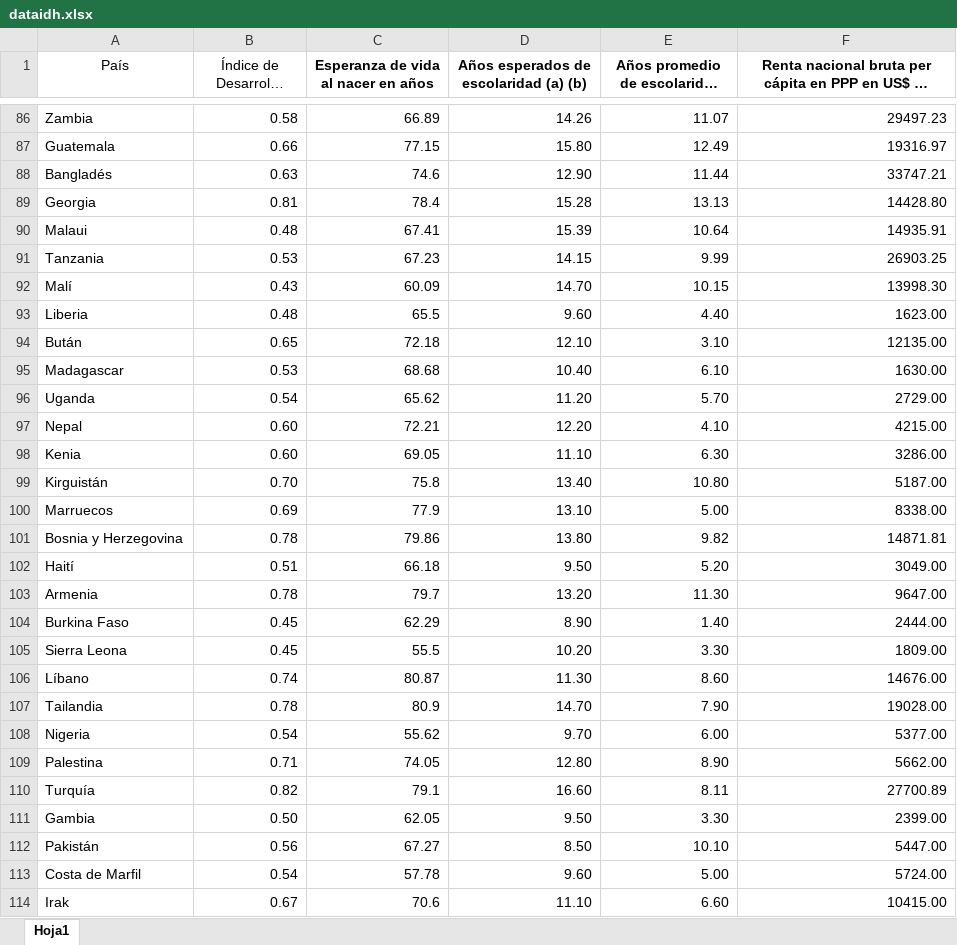
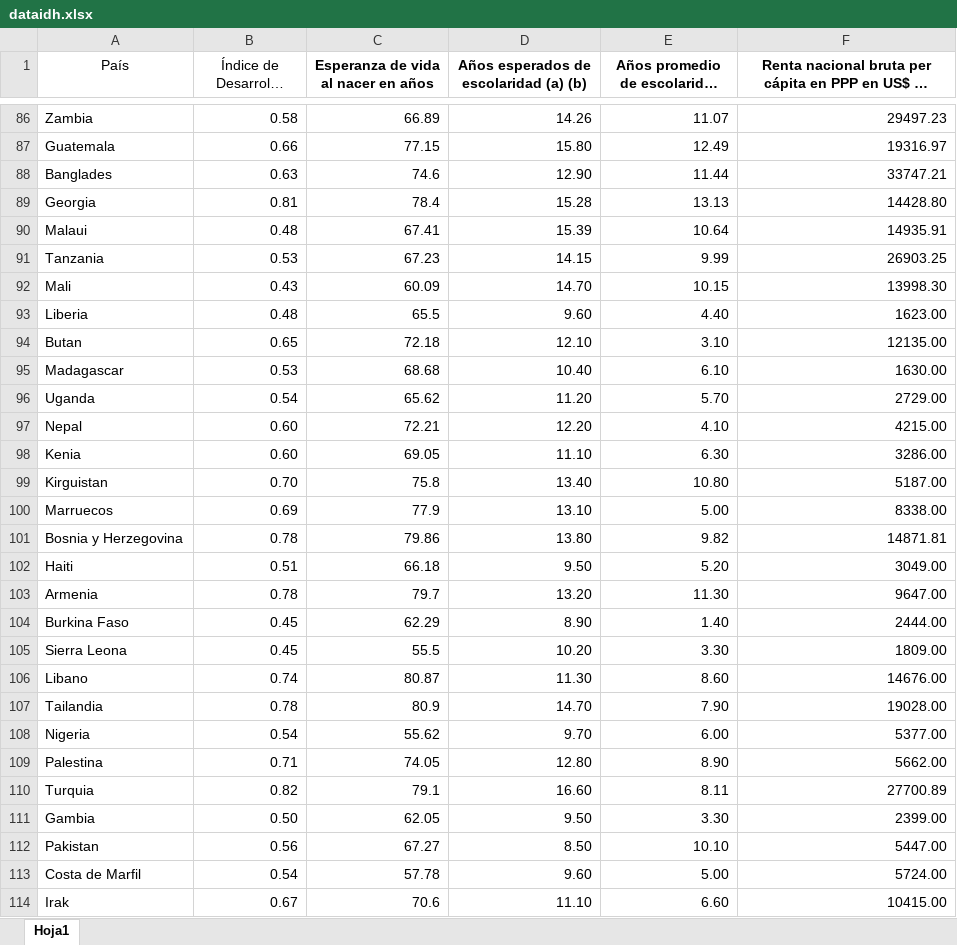
Before and after one commit to betsyvelezmoro/Estad-stica-II, an Excel workbook: dataidh.xlsx, sheet Hoja1, drawn as a sheet; only a part is shown, gaps mark what is left out; long unchanged cells end in …; values as stored, in another font and other column widths than the file's, no borders; the diff covers the shown part only; the diff names each change by its address in the sheet, - before the commit and + after, or states it on an @@ line.

```diff
--- a/dataidh.xlsx (sheet Hoja1)
+++ b/dataidh.xlsx (sheet Hoja1)
-A88 (País): Bangladés
+A88 (País): Banglades
-A92 (País): Malí
+A92 (País): Mali
-A94 (País): Bután
+A94 (País): Butan
-A99 (País): Kirguistán
+A99 (País): Kirguistan
-A102 (País): Haití
+A102 (País): Haiti
-A106 (País): Líbano
+A106 (País): Libano
-A110 (País): Turquía
+A110 (País): Turquia
-A112 (País): Pakistán
+A112 (País): Pakistan
```
Also changed, not shown: 1 removed row and 33 edited cells elsewhere in this sheet.
